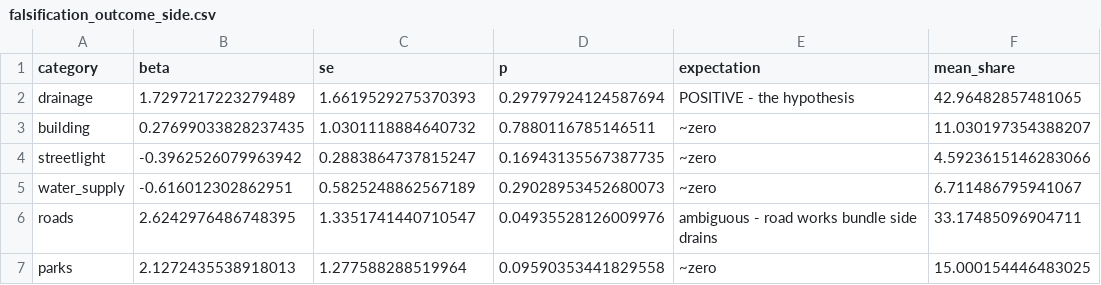
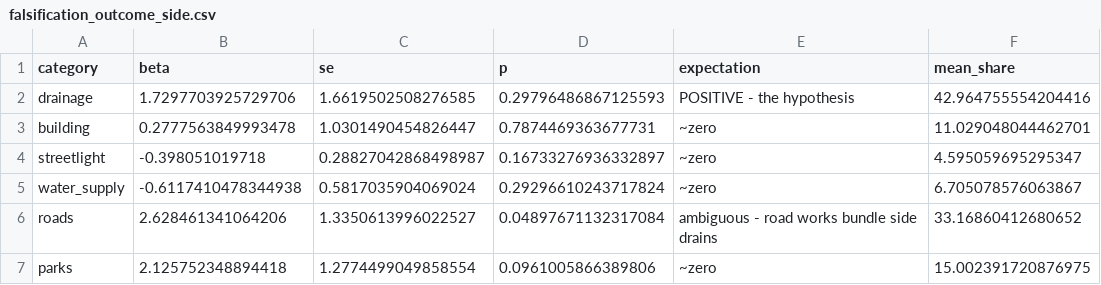
Before and after one commit to kashishbhardwaj2001/ward-capex, a CSV file: output/tables/falsification_outcome_side.csv, drawn as a sheet.

```diff
--- a/output/tables/falsification_outcome_side.csv
+++ b/output/tables/falsification_outcome_side.csv
@@ -1,7 +1,7 @@
 category,beta,se,p,expectation,mean_share
-drainage,1.7297217223279489,1.6619529275370393,0.29797924124587694,POSITIVE - the hypothesis,42.96482857481065
-building,0.27699033828237435,1.0301118884640732,0.7880116785146511,~zero,11.030197354388207
-streetlight,-0.3962526079963942,0.2883864737815247,0.16943135567387735,~zero,4.5923615146283066
-water_supply,-0.616012302862951,0.5825248862567189,0.29028953452680073,~zero,6.711486795941067
-roads,2.6242976486748395,1.3351741440710547,0.04935528126009976,ambiguous - road works bundle side drains,33.17485096904711
-parks,2.1272435538918013,1.277588288519964,0.09590353441829558,~zero,15.000154446483025
+drainage,1.7297703925729706,1.6619502508276585,0.29796486867125593,POSITIVE - the hypothesis,42.964755554204416
+building,0.2777563849993478,1.0301490454826447,0.7874469363677731,~zero,11.029048044462701
+streetlight,-0.398051019718,0.28827042868498987,0.16733276936332897,~zero,4.595059695295347
+water_supply,-0.6117410478344938,0.5817035904069024,0.29296610243717824,~zero,6.705078576063867
+roads,2.628461341064206,1.3350613996022527,0.04897671132317084,ambiguous - road works bundle side drains,33.16860412680652
+parks,2.125752348894418,1.2774499049858554,0.0961005866389806,~zero,15.002391720876975
```
Also changed, not shown: output/tables/budget_channel.csv, output/tables/multicity_results.csv, 37 other files.
